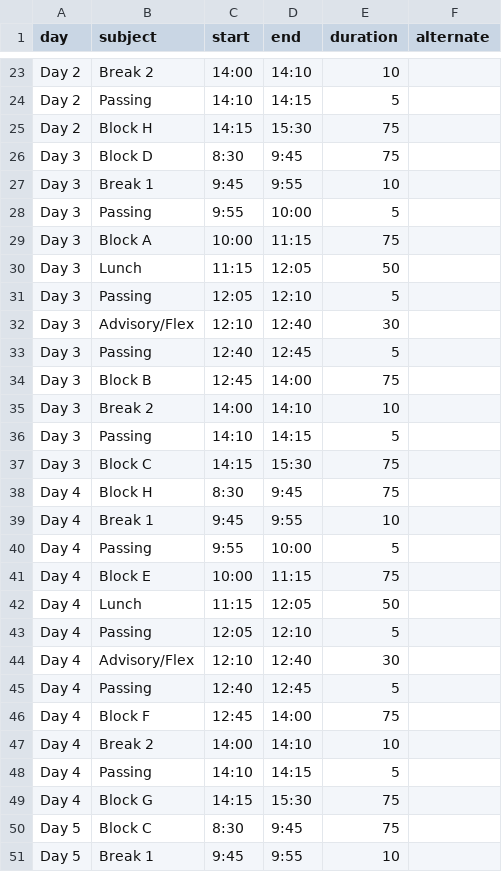
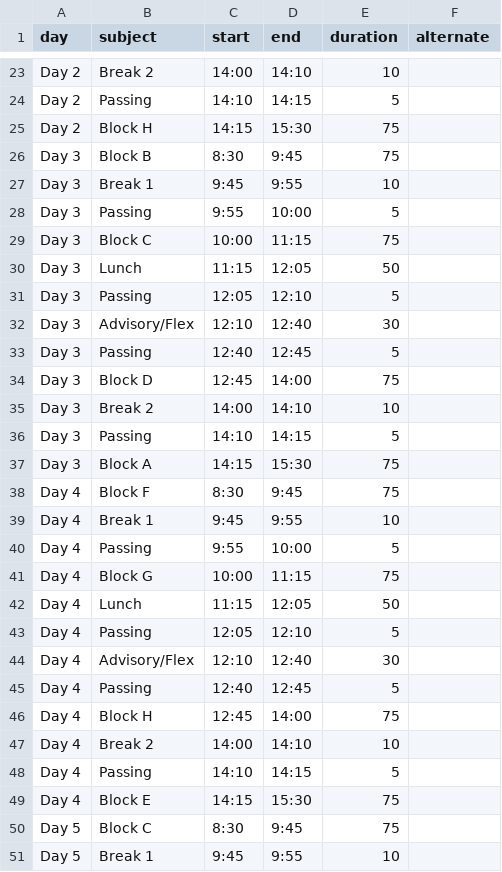
Before and after one commit to txoof/calendar_csv, a CSV file: ms_bell_schedule.csv, drawn as a sheet; only a part is shown, gaps mark what is left out; the diff covers the shown part only.

Commit message:
typos

```diff
--- a/ms_bell_schedule.csv
+++ b/ms_bell_schedule.csv
@@ -25,6 +25,6 @@ Day 2,Passing,14:10,14:15,5,
 Day 2,Block H,14:15,15:30,75,
-Day 3,Block D,8:30,9:45,75,
+Day 3,Block B,8:30,9:45,75,
 Day 3,Break 1,9:45,9:55,10,
 Day 3,Passing,9:55,10:00,5,
-Day 3,Block A,10:00,11:15,75,
+Day 3,Block C,10:00,11:15,75,
 Day 3,Lunch,11:15,12:05,50,
@@ -33,10 +33,10 @@ Day 3,Advisory/Flex,12:10,12:40,30,
 Day 3,Passing,12:40,12:45,5,
-Day 3,Block B,12:45,14:00,75,
+Day 3,Block D,12:45,14:00,75,
 Day 3,Break 2,14:00,14:10,10,
 Day 3,Passing,14:10,14:15,5,
-Day 3,Block C,14:15,15:30,75,
-Day 4,Block H,8:30,9:45,75,
+Day 3,Block A,14:15,15:30,75,
+Day 4,Block F,8:30,9:45,75,
 Day 4,Break 1,9:45,9:55,10,
 Day 4,Passing,9:55,10:00,5,
-Day 4,Block E,10:00,11:15,75,
+Day 4,Block G,10:00,11:15,75,
 Day 4,Lunch,11:15,12:05,50,
@@ -45,6 +45,6 @@ Day 4,Advisory/Flex,12:10,12:40,30,
 Day 4,Passing,12:40,12:45,5,
-Day 4,Block F,12:45,14:00,75,
+Day 4,Block H,12:45,14:00,75,
 Day 4,Break 2,14:00,14:10,10,
 Day 4,Passing,14:10,14:15,5,
-Day 4,Block G,14:15,15:30,75,
+Day 4,Block E,14:15,15:30,75,
 Day 5,Block C,8:30,9:45,75,
```
Also changed, not shown: 24 edited cells elsewhere in this file, 1 other file.
